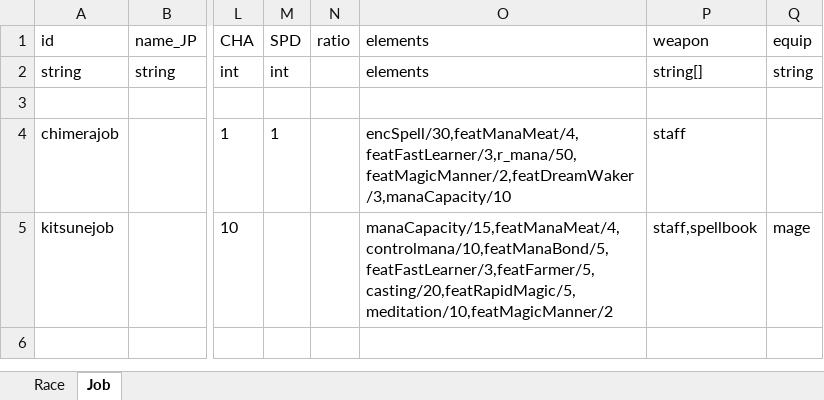
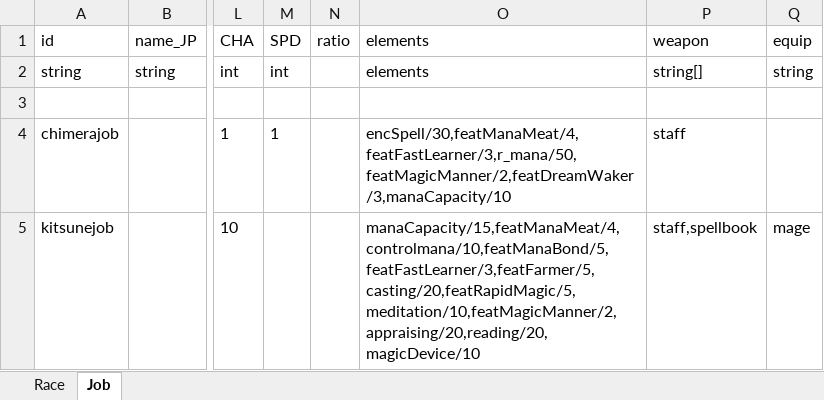
Before and after one commit to TwilightEcho/Chimera-Race-Elin, an Excel workbook: Chimera Race/LangMod/EN/sources.xlsx, sheet Job, drawn as a sheet; only a part is shown, gaps mark what is left out; values as stored, in another font and other column widths than the file's, no borders; the diff names each change by its address in the sheet, - before the commit and + after, or states it on an @@ line.

Commit message:
Add files via upload
added Kitsune race & Celestial Traveler job (for Kitsune race)

```diff
--- a/Chimera Race/LangMod/EN/sources.xlsx (sheet Job)
+++ b/Chimera Race/LangMod/EN/sources.xlsx (sheet Job)
-O5: manaCapacity/15,featManaMeat/4,controlmana/10,featManaBond/5,featFastLearner/3,featFarmer/5,casting/20,featRapidMagic/5,meditation/10,featMagicManner/2
+O5: manaCapacity/15,featManaMeat/4,controlmana/10,featManaBond/5,featFastLearner/3,featFarmer/5,casting/20,featRapidMagic/5,meditation/10,featMagicManner/2,appraising/20,reading/20,magicDevice/10
```
Also changed, not shown: 1 other file.
